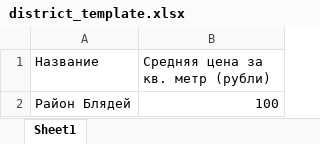
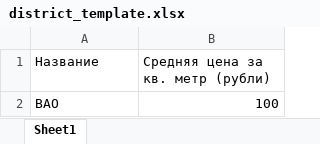
Before and after one commit to Foxxxxxy/vzyat_tuzi.bez_shansov.nas_pyatero, an Excel workbook: app/src/pieces/excel/excel_templates/district_template.xlsx, sheet Sheet1, drawn as a sheet; values as stored, in another font and other column widths than the file's, no borders; the diff names each change by its address in the sheet, - before the commit and + after, or states it on an @@ line.

```diff
--- a/app/src/pieces/excel/excel_templates/district_template.xlsx (sheet Sheet1)
+++ b/app/src/pieces/excel/excel_templates/district_template.xlsx (sheet Sheet1)
-A2 (Название): Район Блядей
+A2 (Название): ВАО
```
Also changed, not shown: app/src/pieces/excel/excel_templates/additional_service_template.xlsx, app/src/pieces/excel/excel_templates/building_template.xlsx, 2 other files.
